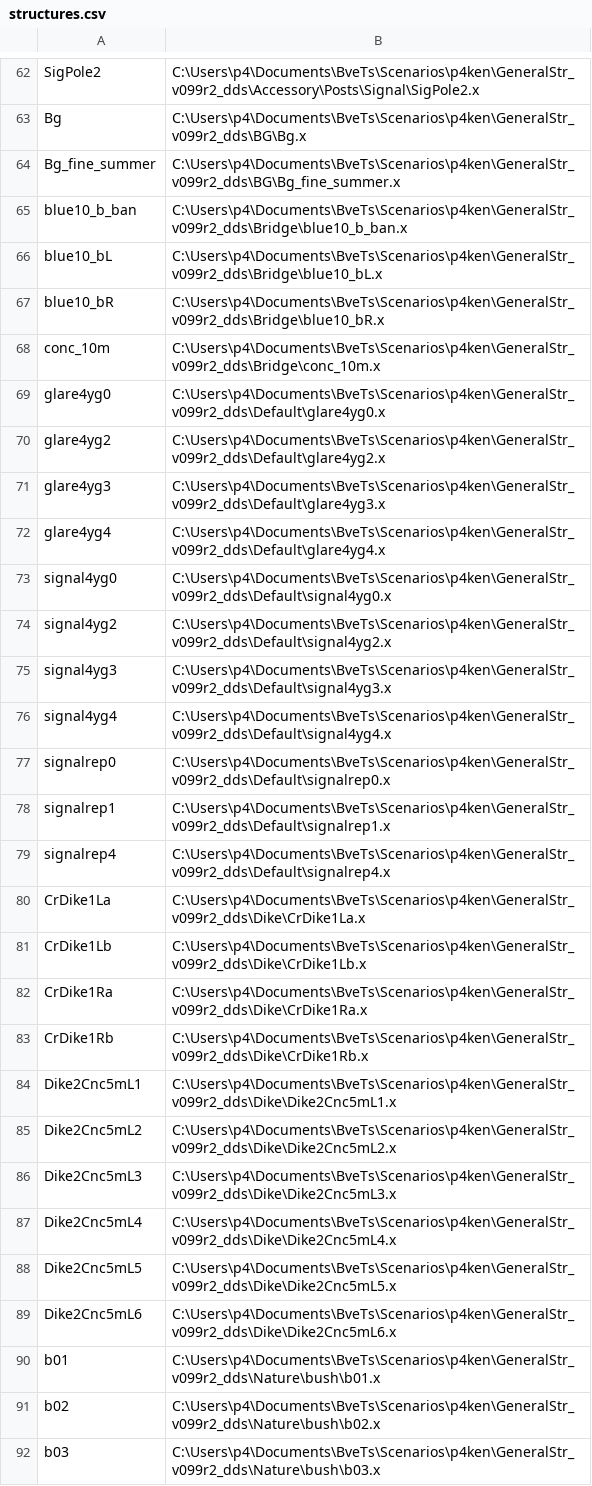
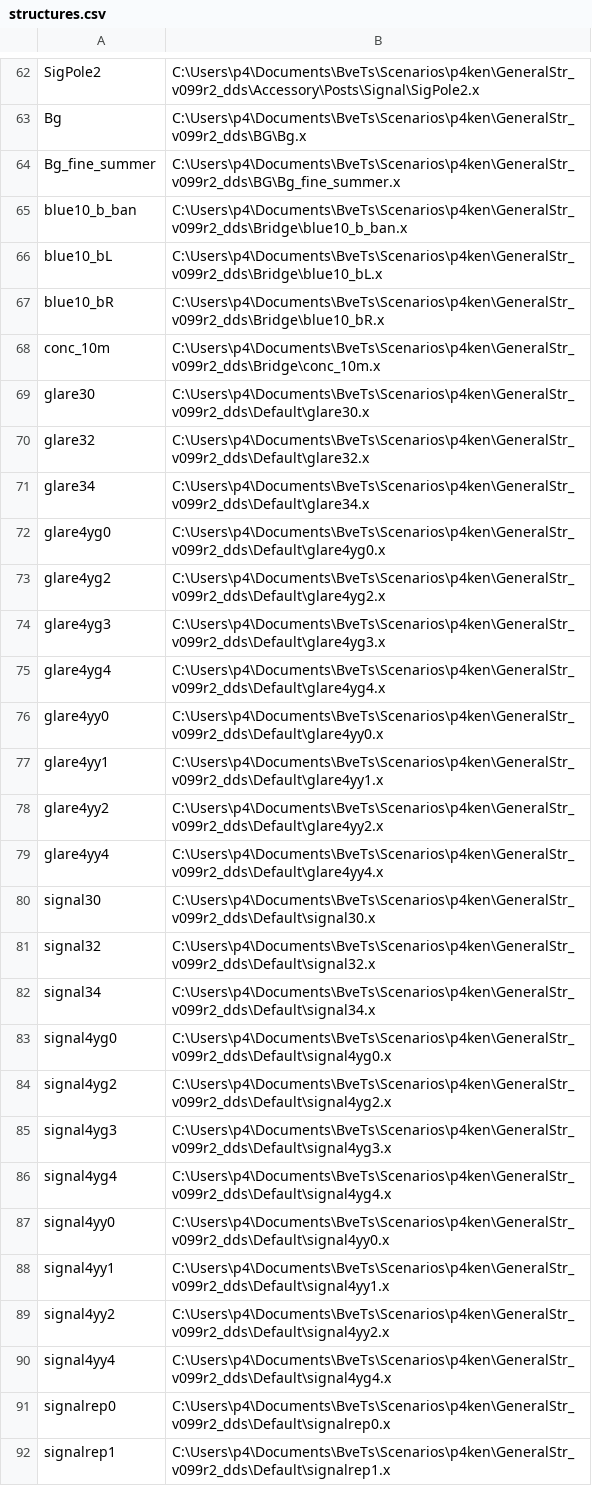
Before and after one commit to p4ken/sj-map, a CSV file: landscape/structures.csv, drawn as a sheet; only a part is shown, gaps mark what is left out; the shorter side is filled out with more unchanged rows; the diff covers the shown part only.

```diff
--- a/landscape/structures.csv
+++ b/landscape/structures.csv
@@ -68,2 +68,5 @@ blue10_bR,C:\Users\p4\Documents\BveTs\Scenarios\p4ken\GeneralStr_v099r2_dds\Brid
 conc_10m,C:\Users\p4\Documents\BveTs\Scenarios\p4ken\GeneralStr_v099r2_dds\Bridge\conc_10m.x
+glare30,C:\Users\p4\Documents\BveTs\Scenarios\p4ken\GeneralStr_v099r2_dds\Default\glare30.x
+glare32,C:\Users\p4\Documents\BveTs\Scenarios\p4ken\GeneralStr_v099r2_dds\Default\glare32.x
+glare34,C:\Users\p4\Documents\BveTs\Scenarios\p4ken\GeneralStr_v099r2_dds\Default\glare34.x
 glare4yg0,C:\Users\p4\Documents\BveTs\Scenarios\p4ken\GeneralStr_v099r2_dds\Default\glare4yg0.x
@@ -72,2 +75,9 @@ glare4yg3,C:\Users\p4\Documents\BveTs\Scenarios\p4ken\GeneralStr_v099r2_dds\Defa
 glare4yg4,C:\Users\p4\Documents\BveTs\Scenarios\p4ken\GeneralStr_v099r2_dds\Default\glare4yg4.x
+glare4yy0,C:\Users\p4\Documents\BveTs\Scenarios\p4ken\GeneralStr_v099r2_dds\Default\glare4yy0.x
+glare4yy1,C:\Users\p4\Documents\BveTs\Scenarios\p4ken\GeneralStr_v099r2_dds\Default\glare4yy1.x
+glare4yy2,C:\Users\p4\Documents\BveTs\Scenarios\p4ken\GeneralStr_v099r2_dds\Default\glare4yy2.x
+glare4yy4,C:\Users\p4\Documents\BveTs\Scenarios\p4ken\GeneralStr_v099r2_dds\Default\glare4yy4.x
+signal30,C:\Users\p4\Documents\BveTs\Scenarios\p4ken\GeneralStr_v099r2_dds\Default\signal30.x
+signal32,C:\Users\p4\Documents\BveTs\Scenarios\p4ken\GeneralStr_v099r2_dds\Default\signal32.x
+signal34,C:\Users\p4\Documents\BveTs\Scenarios\p4ken\GeneralStr_v099r2_dds\Default\signal34.x
 signal4yg0,C:\Users\p4\Documents\BveTs\Scenarios\p4ken\GeneralStr_v099r2_dds\Default\signal4yg0.x
@@ -76,2 +86,6 @@ signal4yg3,C:\Users\p4\Documents\BveTs\Scenarios\p4ken\GeneralStr_v099r2_dds\Def
 signal4yg4,C:\Users\p4\Documents\BveTs\Scenarios\p4ken\GeneralStr_v099r2_dds\Default\signal4yg4.x
+signal4yy0,C:\Users\p4\Documents\BveTs\Scenarios\p4ken\GeneralStr_v099r2_dds\Default\signal4yy0.x
+signal4yy1,C:\Users\p4\Documents\BveTs\Scenarios\p4ken\GeneralStr_v099r2_dds\Default\signal4yy1.x
+signal4yy2,C:\Users\p4\Documents\BveTs\Scenarios\p4ken\GeneralStr_v099r2_dds\Default\signal4yy2.x
+signal4yy4,C:\Users\p4\Documents\BveTs\Scenarios\p4ken\GeneralStr_v099r2_dds\Default\signal4yg4.x
 signalrep0,C:\Users\p4\Documents\BveTs\Scenarios\p4ken\GeneralStr_v099r2_dds\Default\signalrep0.x
```
Also changed, not shown: 6 edited cells elsewhere in this file, signal/signals.csv, stations.csv, 1 other file.
